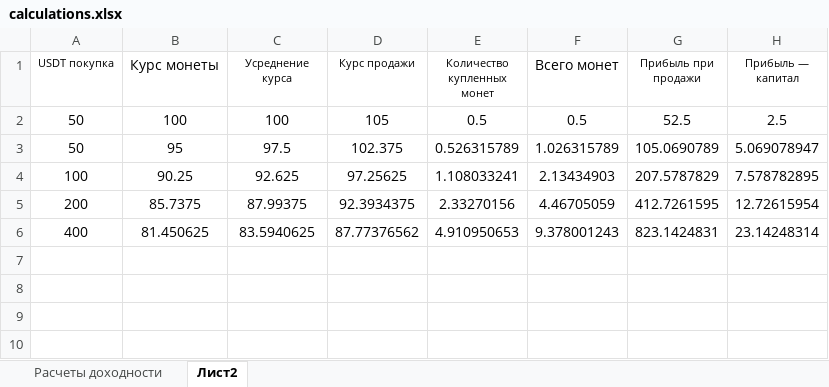
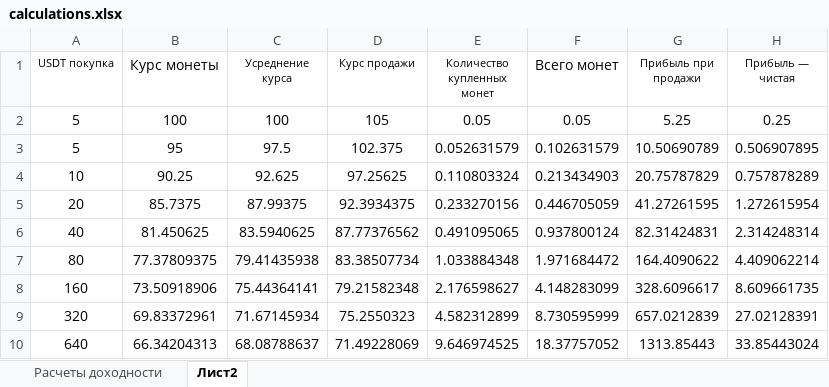
Before and after one commit to kasyak999/Cripto_bot, an Excel workbook: calculations.xlsx, sheet Лист2, drawn as a sheet; values as stored, in another font and other column widths than the file's, no borders; the diff names each change by its address in the sheet, - before the commit and + after, or states it on an @@ line.

```diff
--- a/calculations.xlsx (sheet Лист2)
+++ b/calculations.xlsx (sheet Лист2)
-H1: Прибыль — капитал
+H1: Прибыль — чистая
-A2:A3 (USDT покупка): 50
+A2:A3 (USDT покупка): 5
-E2 (Количество купленных монет): 0.5
+E2 (Количество купленных монет): 0.05
-F2 (Всего монет): 0.5
+F2 (Всего монет): 0.05
-G2 (Прибыль при продажи): 52.5
+G2 (Прибыль при продажи): 5.25
-H2 (Прибыль — чистая): 2.5
+H2 (Прибыль — чистая): 0.25
-E3 (Количество купленных монет): 0.526315789
+E3 (Количество купленных монет): 0.052631579
-F3 (Всего монет): 1.026315789
+F3 (Всего монет): 0.102631579
-G3 (Прибыль при продажи): 105.0690789
+G3 (Прибыль при продажи): 10.50690789
-H3 (Прибыль — чистая): 5.069078947
+H3 (Прибыль — чистая): 0.506907895
-A4 (USDT покупка): 100
+A4 (USDT покупка): 10
-E4 (Количество купленных монет): 1.108033241
+E4 (Количество купленных монет): 0.110803324
-F4 (Всего монет): 2.13434903
+F4 (Всего монет): 0.213434903
-G4 (Прибыль при продажи): 207.5787829
+G4 (Прибыль при продажи): 20.75787829
-H4 (Прибыль — чистая): 7.578782895
+H4 (Прибыль — чистая): 0.757878289
-A5 (USDT покупка): 200
+A5 (USDT покупка): 20
-E5 (Количество купленных монет): 2.33270156
+E5 (Количество купленных монет): 0.233270156
-F5 (Всего монет): 4.46705059
+F5 (Всего монет): 0.446705059
-G5 (Прибыль при продажи): 412.7261595
+G5 (Прибыль при продажи): 41.27261595
-H5 (Прибыль — чистая): 12.72615954
+H5 (Прибыль — чистая): 1.272615954
-A6 (USDT покупка): 400
+A6 (USDT покупка): 40
-E6 (Количество купленных монет): 4.910950653
+E6 (Количество купленных монет): 0.491095065
-F6 (Всего монет): 9.378001243
+F6 (Всего монет): 0.937800124
-G6 (Прибыль при продажи): 823.1424831
+G6 (Прибыль при продажи): 82.31424831
-H6 (Прибыль — чистая): 23.14248314
+H6 (Прибыль — чистая): 2.314248314
+row 7: 80 | 77.37809375 | 79.41435938 | 83.38507734 | 1.033884348 | 1.971684472 | 164.4090622 | 4.409062214
+row 8: 160 | 73.50918906 | 75.44364141 | 79.21582348 | 2.176598627 | 4.148283099 | 328.6096617 | 8.609661735
+row 9: 320 | 69.83372961 | 71.67145934 | 75.2550323 | 4.582312899 | 8.730595999 | 657.0212839 | 27.02128391
+row 10: 640 | 66.34204313 | 68.08788637 | 71.49228069 | 9.646974525 | 18.37757052 | 1313.85443 | 33.85443024
```
Also changed, not shown: 3 other files.
